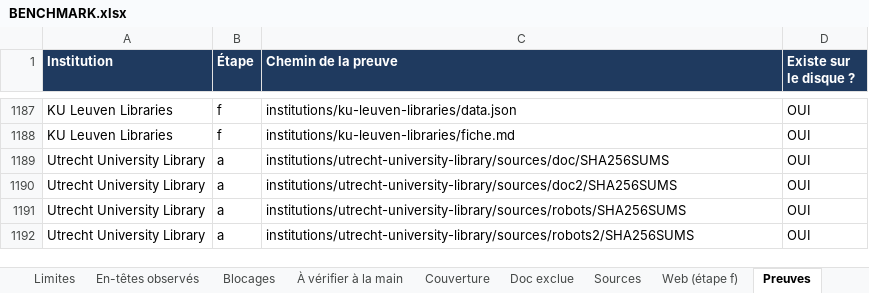
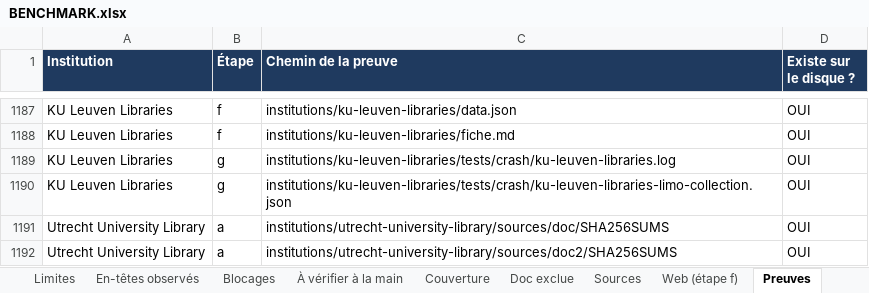
Before and after one commit to maribakulj/Veille-API-IIIF, an Excel workbook: BENCHMARK.xlsx, sheet Preuves, drawn as a sheet; only a part is shown, gaps mark what is left out; the shorter side is filled out with more unchanged rows; values as stored, in another font and other column widths than the file's, no borders; the diff names each change by its address in the sheet, - before the commit and + after, or states it on an @@ line.

```diff
--- a/BENCHMARK.xlsx (sheet Preuves)
+++ b/BENCHMARK.xlsx (sheet Preuves)
+row 1189: KU Leuven Libraries | g | institutions/ku-leuven-libraries/tests/crash/ku-leuven-libraries.log | OUI
+row 1190: KU Leuven Libraries | g | institutions/ku-leuven-libraries/tests/crash/ku-leuven-libraries-limo-collection.json | OUI
```
Also changed, not shown: sheet Tableau de bord, sheet Institutions, sheet Journal, sheet Couverture, 5 other files.
